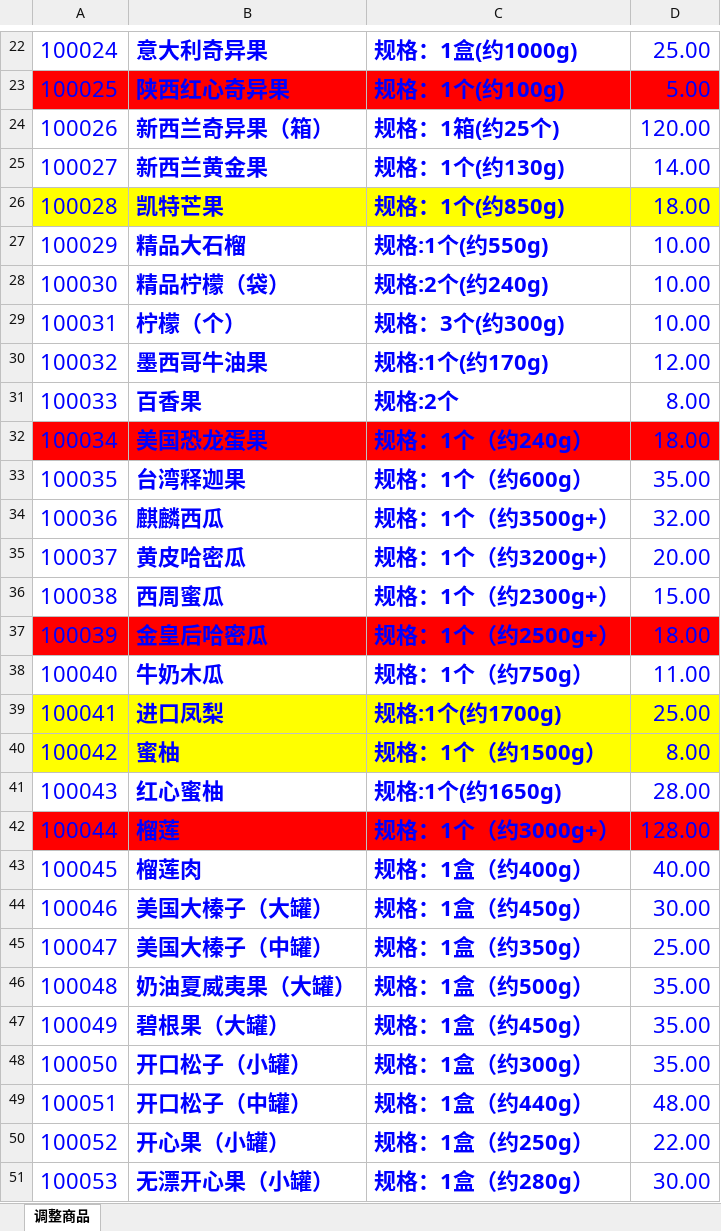
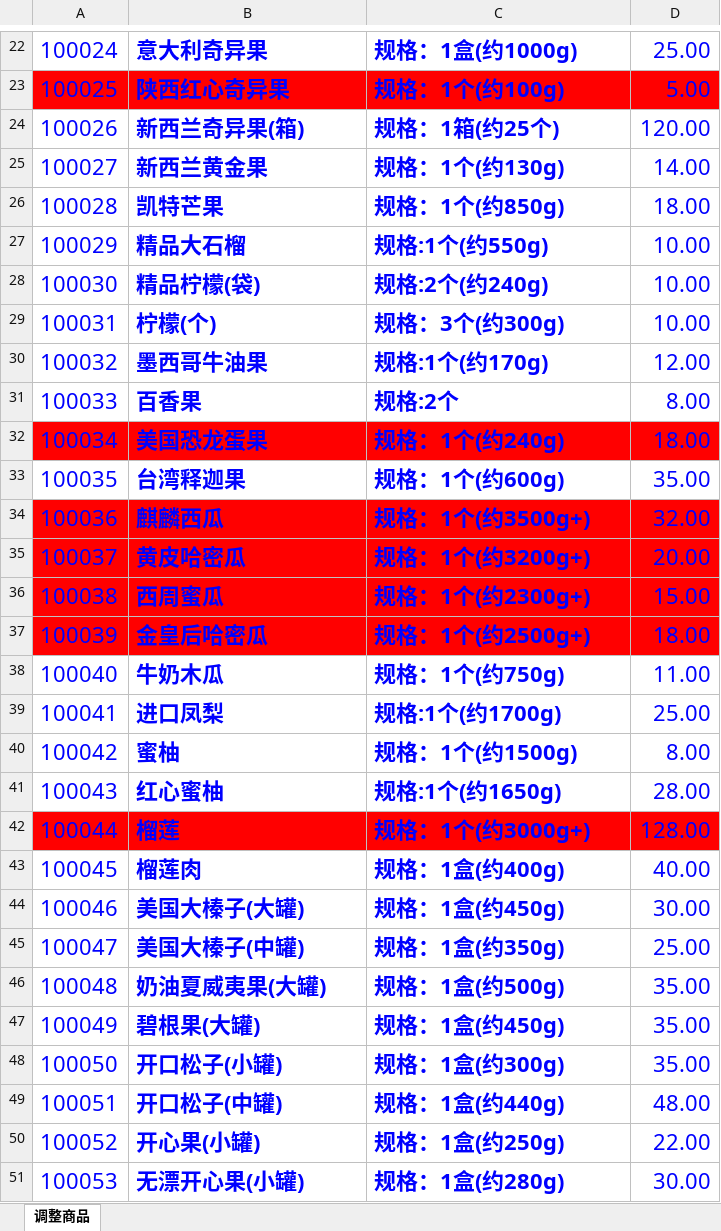
Before and after one commit to 15550141/trunk, an Excel workbook: doc/BF/价格调整/线上销售商品-全商品-当前.xlsx, sheet 调整商品, drawn as a sheet; only a part is shown, gaps mark what is left out; values as stored, in another font and other column widths than the file's, no borders; the diff covers the shown part only; the diff names each change by its address in the sheet, - before the commit and + after, or states it on an @@ line.

Commit message:
价格调整

```diff
--- a/doc/BF/价格调整/线上销售商品-全商品-当前.xlsx (sheet 调整商品)
+++ b/doc/BF/价格调整/线上销售商品-全商品-当前.xlsx (sheet 调整商品)
-B24: 新西兰奇异果（箱）
+B24: 新西兰奇异果(箱)
-A26:D26 fill: #FFFF00
+A26:D26 fill: none
-B28: 精品柠檬（袋）
+B28: 精品柠檬(袋)
-B29: 柠檬（个）
+B29: 柠檬(个)
-C32: 规格：1个（约240g）
+C32: 规格：1个(约240g)
-C33: 规格：1个（约600g）
+C33: 规格：1个(约600g)
-A34:D36 fill: none
+A34:D36 fill: #FF0000
-C34: 规格：1个（约3500g+）
+C34: 规格：1个(约3500g+)
-C35: 规格：1个（约3200g+）
+C35: 规格：1个(约3200g+)
-C36: 规格：1个（约2300g+）
+C36: 规格：1个(约2300g+)
-C37: 规格：1个（约2500g+）
+C37: 规格：1个(约2500g+)
-C38: 规格：1个（约750g）
+C38: 规格：1个(约750g)
-A39:D40 fill: #FFFF00
+A39:D40 fill: none
-C40: 规格：1个（约1500g）
+C40: 规格：1个(约1500g)
-C42: 规格：1个（约3000g+）
+C42: 规格：1个(约3000g+)
-C43: 规格：1盒（约400g）
+C43: 规格：1盒(约400g)
-B44: 美国大榛子（大罐）
+B44: 美国大榛子(大罐)
-C44: 规格：1盒（约450g）
+C44: 规格：1盒(约450g)
-B45: 美国大榛子（中罐）
+B45: 美国大榛子(中罐)
-C45: 规格：1盒（约350g）
+C45: 规格：1盒(约350g)
-B46: 奶油夏威夷果（大罐）
+B46: 奶油夏威夷果(大罐)
-C46: 规格：1盒（约500g）
+C46: 规格：1盒(约500g)
-B47: 碧根果（大罐）
+B47: 碧根果(大罐)
-C47: 规格：1盒（约450g）
+C47: 规格：1盒(约450g)
-B48: 开口松子（小罐）
+B48: 开口松子(小罐)
-C48: 规格：1盒（约300g）
+C48: 规格：1盒(约300g)
-B49: 开口松子（中罐）
+B49: 开口松子(中罐)
-C49: 规格：1盒（约440g）
+C49: 规格：1盒(约440g)
-B50: 开心果（小罐）
+B50: 开心果(小罐)
-C50: 规格：1盒（约250g）
+C50: 规格：1盒(约250g)
-B51: 无漂开心果（小罐）
+B51: 无漂开心果(小罐)
-C51: 规格：1盒（约280g）
+C51: 规格：1盒(约280g)
```
Also changed, not shown: 142 added rows, 17 edited cells, cell formats and row numbers in column A elsewhere in this sheet, 1 other file.
